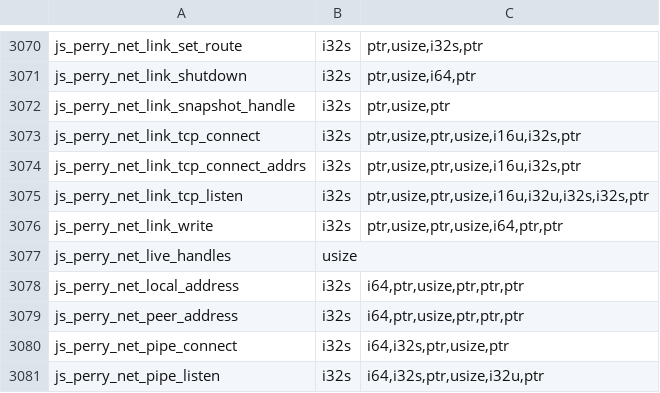
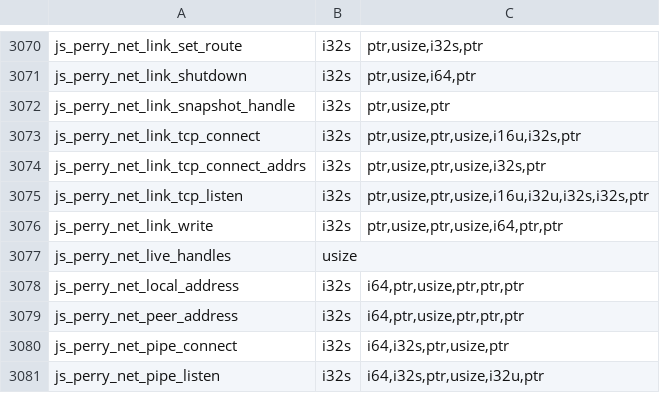
Before and after one commit to PerryTS/perry, a TSV file: crates/perry-codegen/src/wasm32/runtime_abi.tsv, drawn as a sheet; only a part is shown, gaps mark what is left out.

```diff
--- a/crates/perry-codegen/src/wasm32/runtime_abi.tsv
+++ b/crates/perry-codegen/src/wasm32/runtime_abi.tsv
@@ -3073,3 +3073,3 @@ js_perry_net_link_snapshot_handle	i32s	ptr,usize,ptr
 js_perry_net_link_tcp_connect	i32s	ptr,usize,ptr,usize,i16u,i32s,ptr
-js_perry_net_link_tcp_connect_addrs	i32s	ptr,usize,ptr,usize,i16u,i32s,ptr
+js_perry_net_link_tcp_connect_addrs	i32s	ptr,usize,ptr,usize,i32s,ptr
 js_perry_net_link_tcp_listen	i32s	ptr,usize,ptr,usize,i16u,i32u,i32s,i32s,ptr
```
Also changed, not shown: 7 other files.
